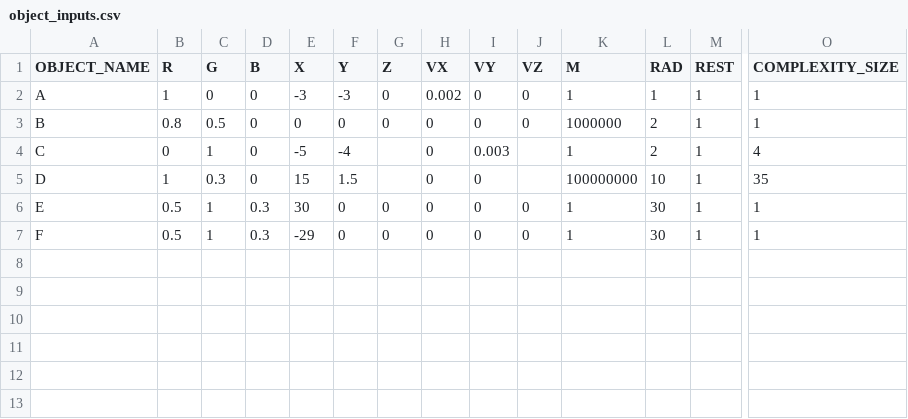
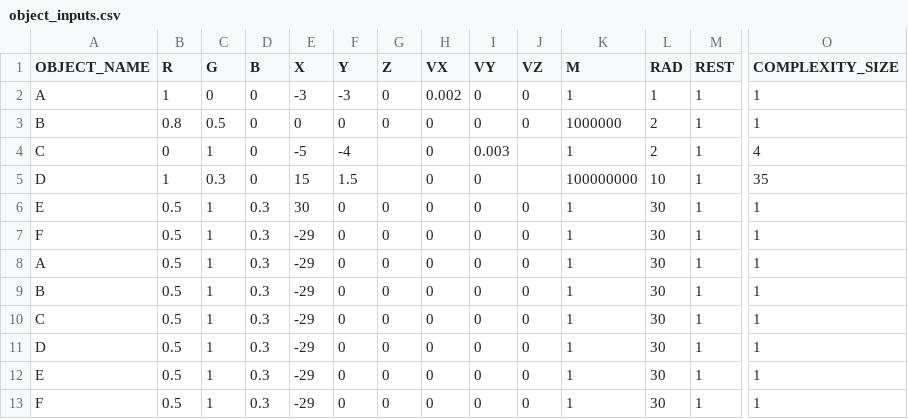
Before and after one commit to Braumeister-Stefan/ParticleSimulator2, a CSV file: Inputs/object_inputs.csv, drawn as a sheet; only a part is shown, gaps mark what is left out; rows hold the shown columns only; the diff names each change by its address in the sheet, - before the commit and + after, or states it on an @@ line.

```diff
--- a/Inputs/object_inputs.csv
+++ b/Inputs/object_inputs.csv
+row 8: A | 0.5 | 1 | 0.3 | -29 | 0 | 0 | 0 | 0 | 0 | 1 | 30 | 1 | 1
+row 9: B | 0.5 | 1 | 0.3 | -29 | 0 | 0 | 0 | 0 | 0 | 1 | 30 | 1 | 1
+row 10: C | 0.5 | 1 | 0.3 | -29 | 0 | 0 | 0 | 0 | 0 | 1 | 30 | 1 | 1
+row 11: D | 0.5 | 1 | 0.3 | -29 | 0 | 0 | 0 | 0 | 0 | 1 | 30 | 1 | 1
+row 12: E | 0.5 | 1 | 0.3 | -29 | 0 | 0 | 0 | 0 | 0 | 1 | 30 | 1 | 1
+row 13: F | 0.5 | 1 | 0.3 | -29 | 0 | 0 | 0 | 0 | 0 | 1 | 30 | 1 | 1
```
